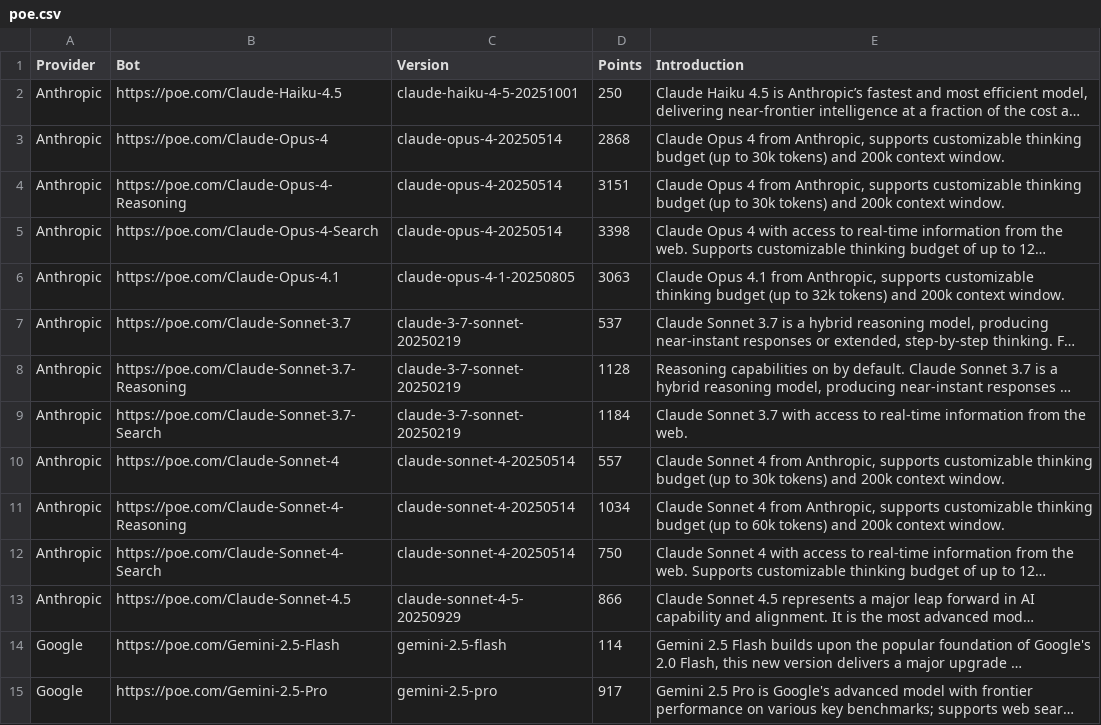
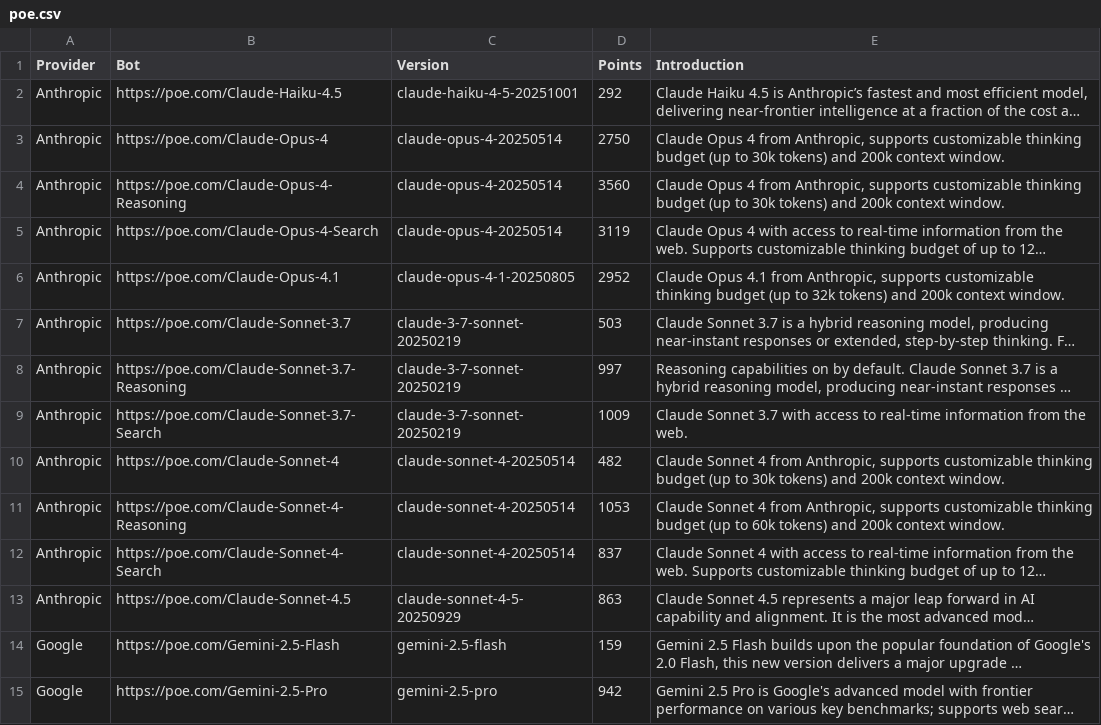
Before and after one commit to hezhizhen/tables-in-markdown, a CSV file: poe.csv, drawn as a sheet; only a part is shown; long unchanged cells end in …; the diff covers the shown part only; the diff names each change by its address in the sheet, - before the commit and + after, or states it on an @@ line.

Commit message:
Update poe.csv

```diff
--- a/poe.csv
+++ b/poe.csv
-D2 (Points): 250
+D2 (Points): 292
-D3 (Points): 2868
+D3 (Points): 2750
-D4 (Points): 3151
+D4 (Points): 3560
-D5 (Points): 3398
+D5 (Points): 3119
-D6 (Points): 3063
+D6 (Points): 2952
-D7 (Points): 537
+D7 (Points): 503
-D8 (Points): 1128
+D8 (Points): 997
-D9 (Points): 1184
+D9 (Points): 1009
-D10 (Points): 557
+D10 (Points): 482
-D11 (Points): 1034
+D11 (Points): 1053
-D12 (Points): 750
+D12 (Points): 837
-D13 (Points): 866
+D13 (Points): 863
-D14 (Points): 114
+D14 (Points): 159
-D15 (Points): 917
+D15 (Points): 942
```
Also changed, not shown: 14 edited cells elsewhere in this file.
